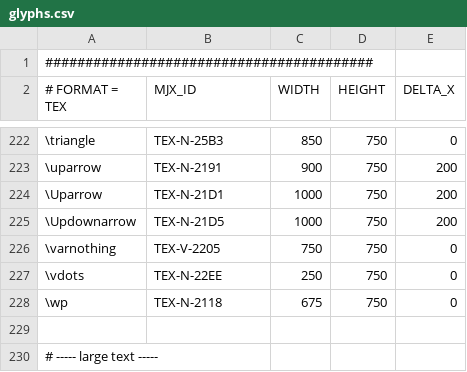
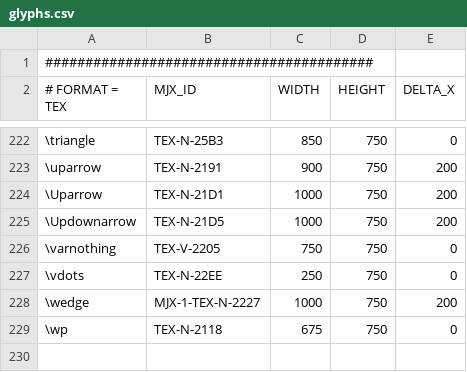
Before and after one commit to andreas-schwenk/tex, a CSV file: meta/glyphs.csv, drawn as a sheet; only a part is shown, gaps mark what is left out; the shorter side is filled out with more unchanged rows; the diff names each change by its address in the sheet, - before the commit and + after, or states it on an @@ line.

```diff
--- a/meta/glyphs.csv
+++ b/meta/glyphs.csv
+row 228: \wedge | MJX-1-TEX-N-2227 | 1000 | 750 | 200
```
Also changed, not shown: 12 other files.
